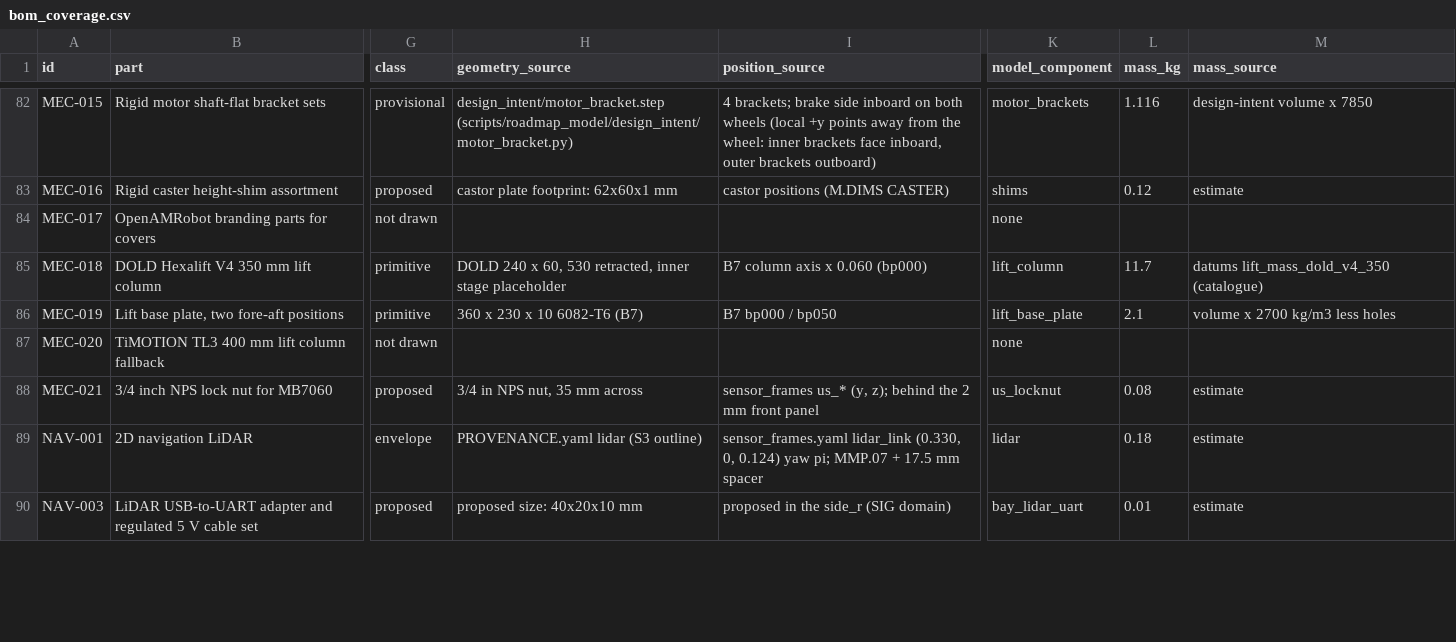
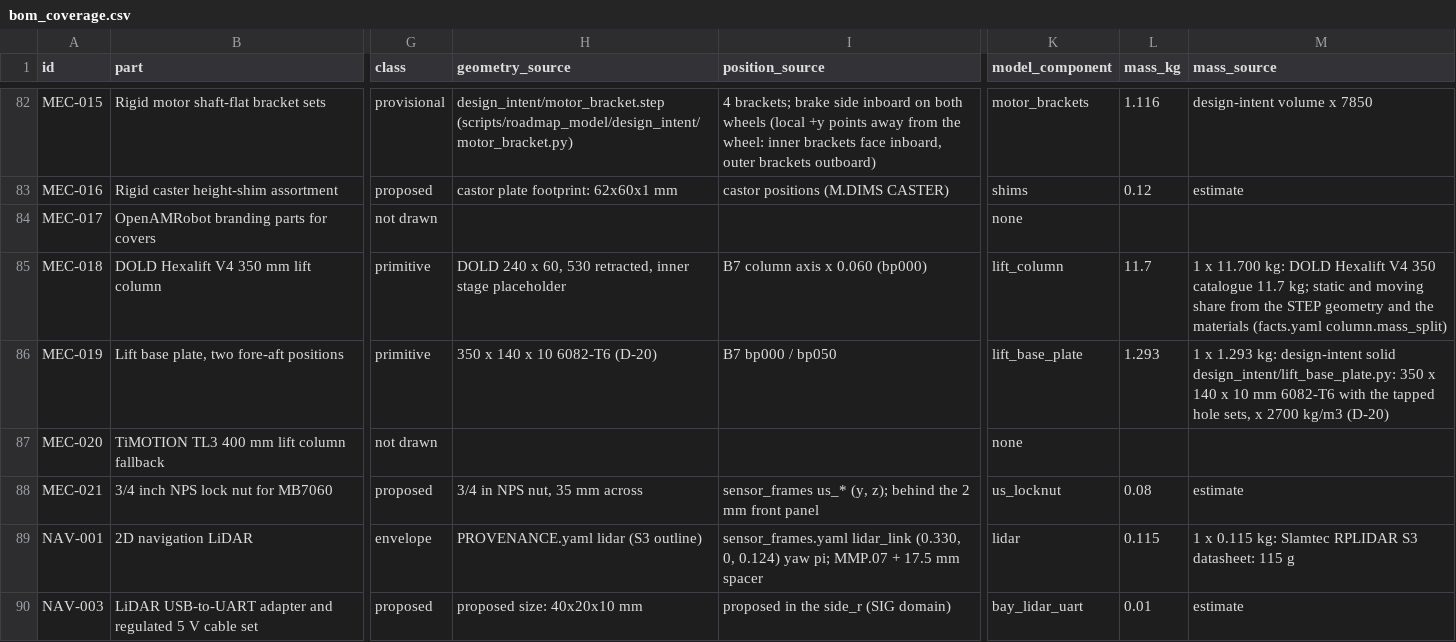
Before and after one commit to openAMRobot/openamrobot-docs, a CSV file: docs/assets/roadmap/model/bom_coverage.csv, drawn as a sheet; only a part is shown, gaps mark what is left out; the diff covers the shown part only; the diff names each change by its address in the sheet, - before the commit and + after, or states it on an @@ line.

```diff
--- a/docs/assets/roadmap/model/bom_coverage.csv
+++ b/docs/assets/roadmap/model/bom_coverage.csv
-M85 (mass_source): datums lift_mass_dold_v4_350 (catalogue)
+M85 (mass_source): 1 x 11.700 kg: DOLD Hexalift V4 350 catalogue 11.7 kg; static and moving share from the STEP geometry and the materials (facts.yaml column.mass_split)
-H86 (geometry_source): 360 x 230 x 10 6082-T6 (B7)
+H86 (geometry_source): 350 x 140 x 10 6082-T6 (D-20)
-L86 (mass_kg): 2.1
+L86 (mass_kg): 1.293
-M86 (mass_source): volume x 2700 kg/m3 less holes
+M86 (mass_source): 1 x 1.293 kg: design-intent solid design_intent/lift_base_plate.py: 350 x 140 x 10 mm 6082-T6 with the tapped hole sets, x 2700 kg/m3 (D-20)
-L89 (mass_kg): 0.18
+L89 (mass_kg): 0.115
-M89 (mass_source): estimate
+M89 (mass_source): 1 x 0.115 kg: Slamtec RPLIDAR S3 datasheet: 115 g
```
Also changed, not shown: 31 edited cells elsewhere in this file, docs/assets/roadmap/model/fastener_schedule.csv, docs/assets/roadmap/model/geometry_issues.csv, 23 other files.
